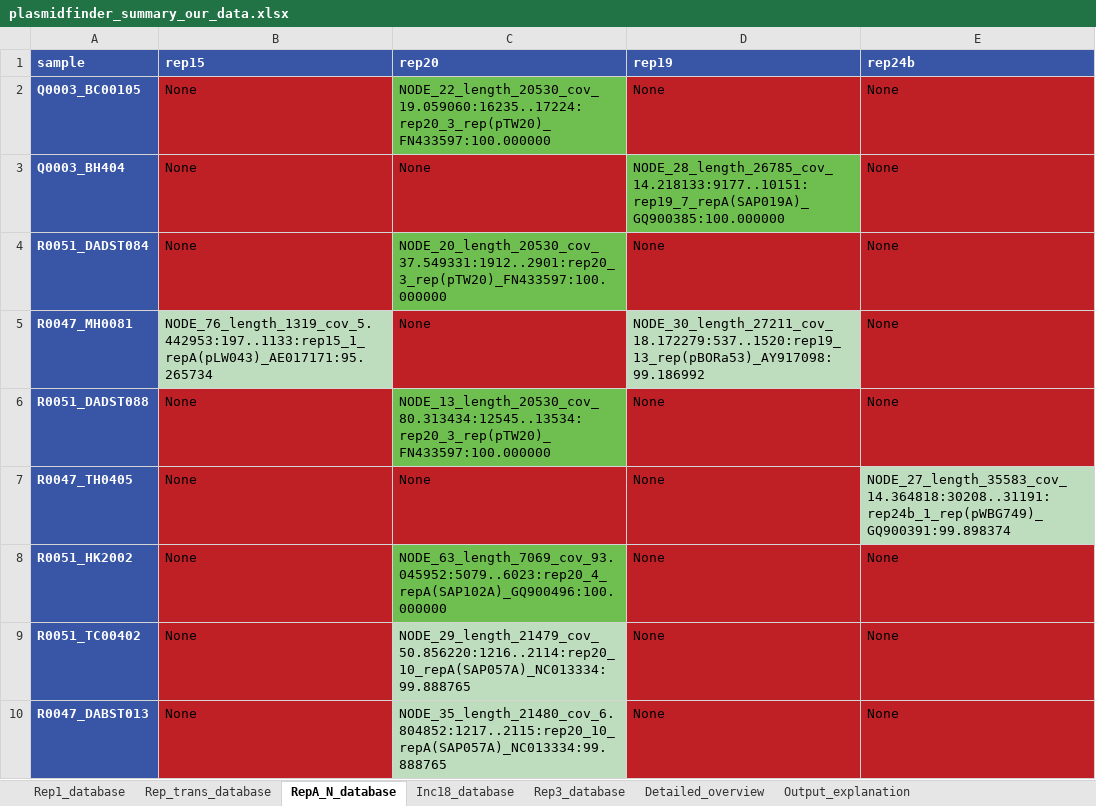
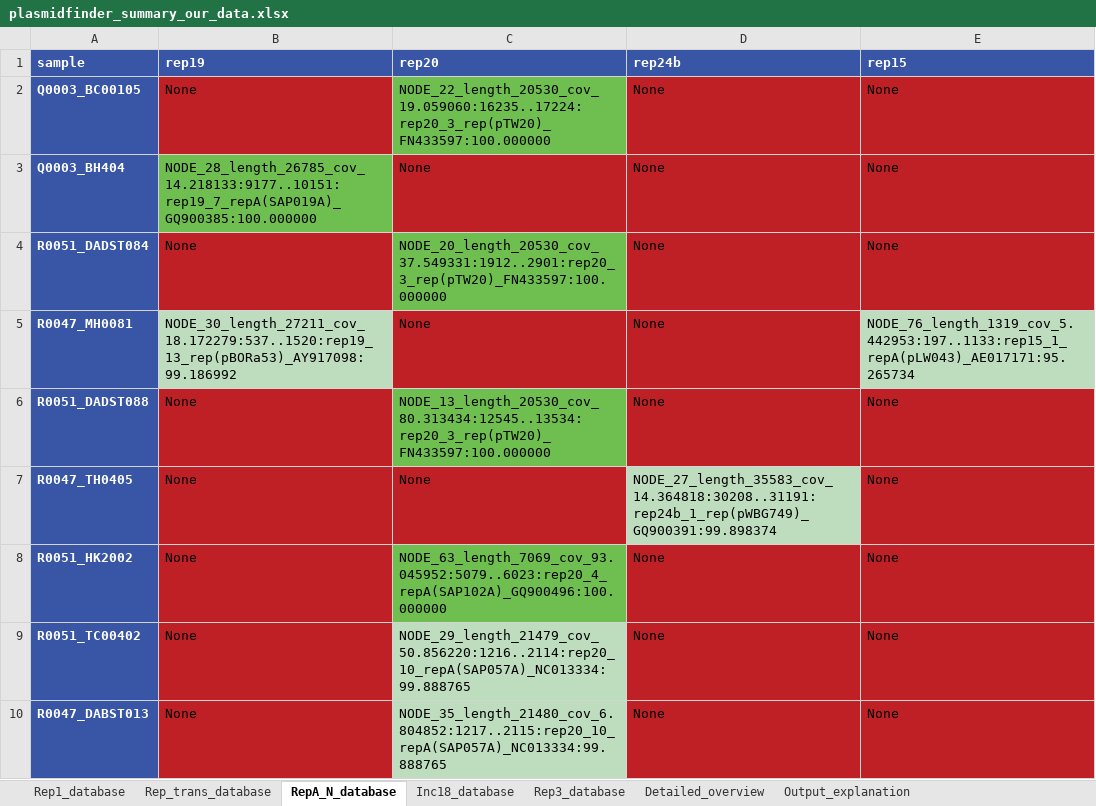
Before and after one commit to andregodinhodtu/23262_infectious_disease_project, an Excel workbook: results_for_analysis/plasmidfinder/plasmidfinder_summary_our_data.xlsx, sheet RepA_N_database, drawn as a sheet; only a part is shown; values as stored, in another font and other column widths than the file's, no borders; the diff names each change by its address in the sheet, - before the commit and + after, or states it on an @@ line.

```diff
--- a/results_for_analysis/plasmidfinder/plasmidfinder_summary_our_data.xlsx (sheet RepA_N_database)
+++ b/results_for_analysis/plasmidfinder/plasmidfinder_summary_our_data.xlsx (sheet RepA_N_database)
-B1: rep15
+B1: rep19
-D1: rep19
+D1: rep24b
-E1: rep24b
+E1: rep15
-B3 (rep19): None
+B3 (rep19): NODE_28_length_26785_cov_14.218133:9177..10151:rep19_7_repA(SAP019A)_GQ900385:100.000000
-B3 fill: #BF2026
+B3 fill: #6EBE50
-D3 (rep24b): NODE_28_length_26785_cov_14.218133:9177..10151:rep19_7_repA(SAP019A)_GQ900385:100.000000
+D3 (rep24b): None
-D3 fill: #6EBE50
+D3 fill: #BF2026
-B5 (rep19): NODE_76_length_1319_cov_5.442953:197..1133:rep15_1_repA(pLW043)_AE017171:95.265734
+B5 (rep19): NODE_30_length_27211_cov_18.172279:537..1520:rep19_13_rep(pBORa53)_AY917098:99.186992
-D5 (rep24b): NODE_30_length_27211_cov_18.172279:537..1520:rep19_13_rep(pBORa53)_AY917098:99.186992
+D5 (rep24b): None
-D5 fill: #BEDCBE
+D5 fill: #BF2026
-E5 (rep15): None
+E5 (rep15): NODE_76_length_1319_cov_5.442953:197..1133:rep15_1_repA(pLW043)_AE017171:95.265734
-E5 fill: #BF2026
+E5 fill: #BEDCBE
-D7 (rep24b): None
+D7 (rep24b): NODE_27_length_35583_cov_14.364818:30208..31191:rep24b_1_rep(pWBG749)_GQ900391:99.898374
-D7 fill: #BF2026
+D7 fill: #BEDCBE
-E7 (rep15): NODE_27_length_35583_cov_14.364818:30208..31191:rep24b_1_rep(pWBG749)_GQ900391:99.898374
+E7 (rep15): None
-E7 fill: #BEDCBE
+E7 fill: #BF2026
```
Also changed, not shown: sheet Rep3_database, sheet Rep1_database, sheet Rep_trans_database, results_for_analysis/plasmidfinder/plasmidfinder_summary_augmented.xlsx, results_for_analysis/virulencefinder/virulencefinder_summary_augmented.xlsx, 3 other files.
